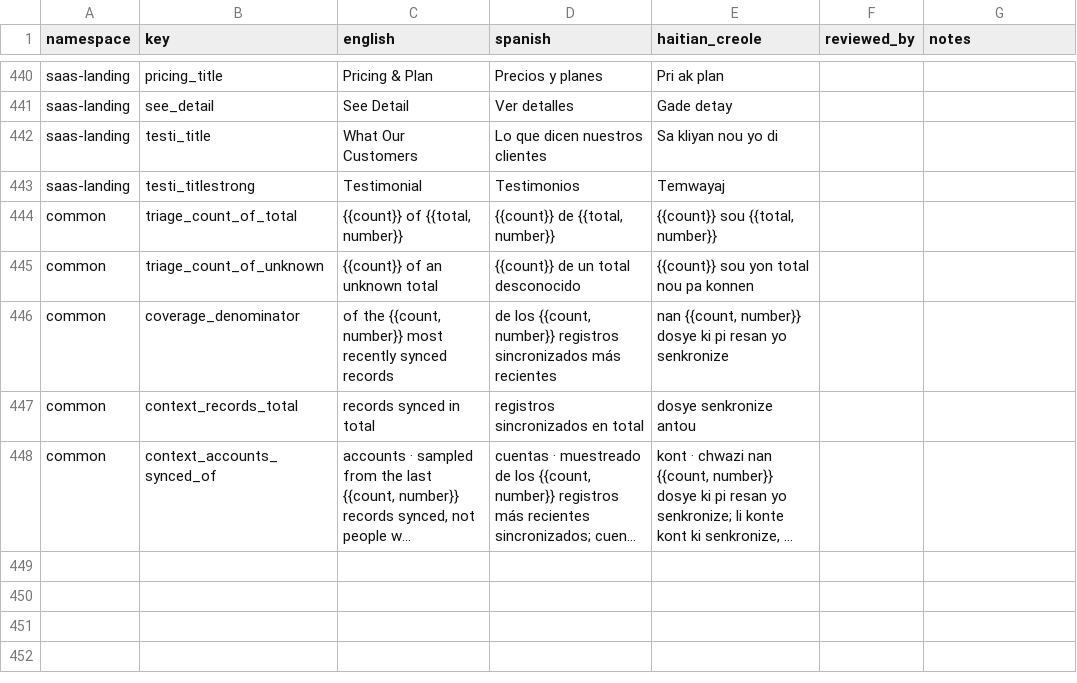
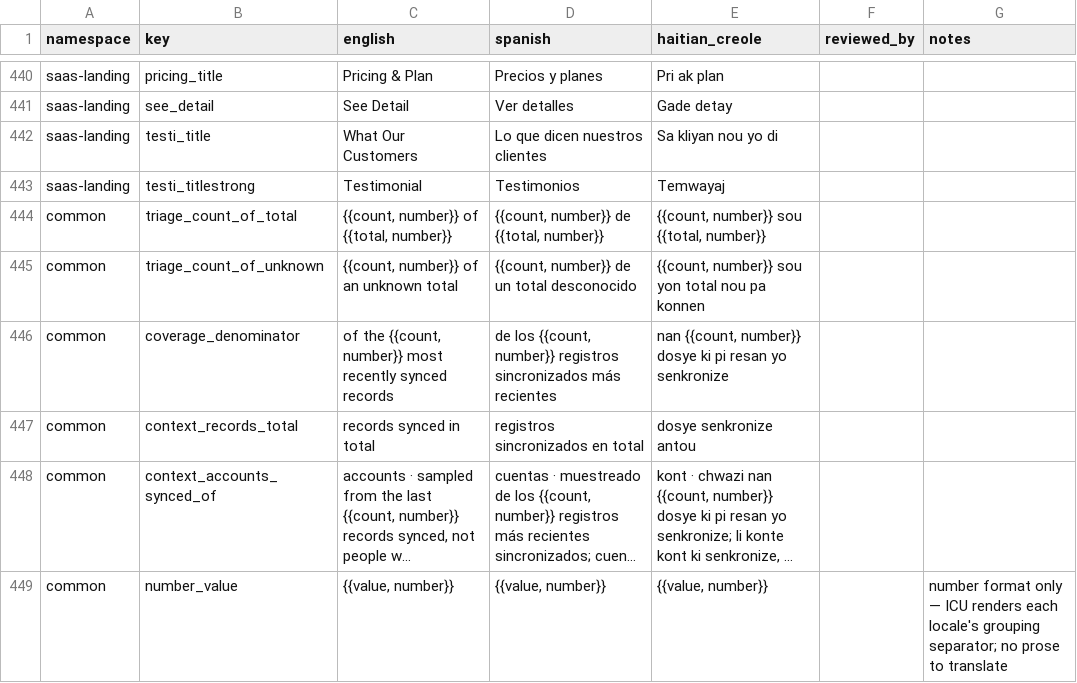
Before and after one commit to hopetambala/puente-react-nextjs-platform, a CSV file: docs/i18n/review-worksheet.csv, drawn as a sheet; only a part is shown, gaps mark what is left out; long unchanged cells end in …; the diff names each change by its address in the sheet, - before the commit and + after, or states it on an @@ line.

```diff
--- a/docs/i18n/review-worksheet.csv
+++ b/docs/i18n/review-worksheet.csv
-C444 (english): {{count}} of {{total, number}}
+C444 (english): {{count, number}} of {{total, number}}
-D444 (spanish): {{count}} de {{total, number}}
+D444 (spanish): {{count, number}} de {{total, number}}
-E444 (haitian_creole): {{count}} sou {{total, number}}
+E444 (haitian_creole): {{count, number}} sou {{total, number}}
-C445 (english): {{count}} of an unknown total
+C445 (english): {{count, number}} of an unknown total
-D445 (spanish): {{count}} de un total desconocido
+D445 (spanish): {{count, number}} de un total desconocido
-E445 (haitian_creole): {{count}} sou yon total nou pa konnen
+E445 (haitian_creole): {{count, number}} sou yon total nou pa konnen
+row 449: common | number_value | {{value, number}} | {{value, number}} | {{value, number}} |  | number format only — ICU renders each locale's grouping separator; no prose to translate
```
Also changed, not shown: 15 other files.
